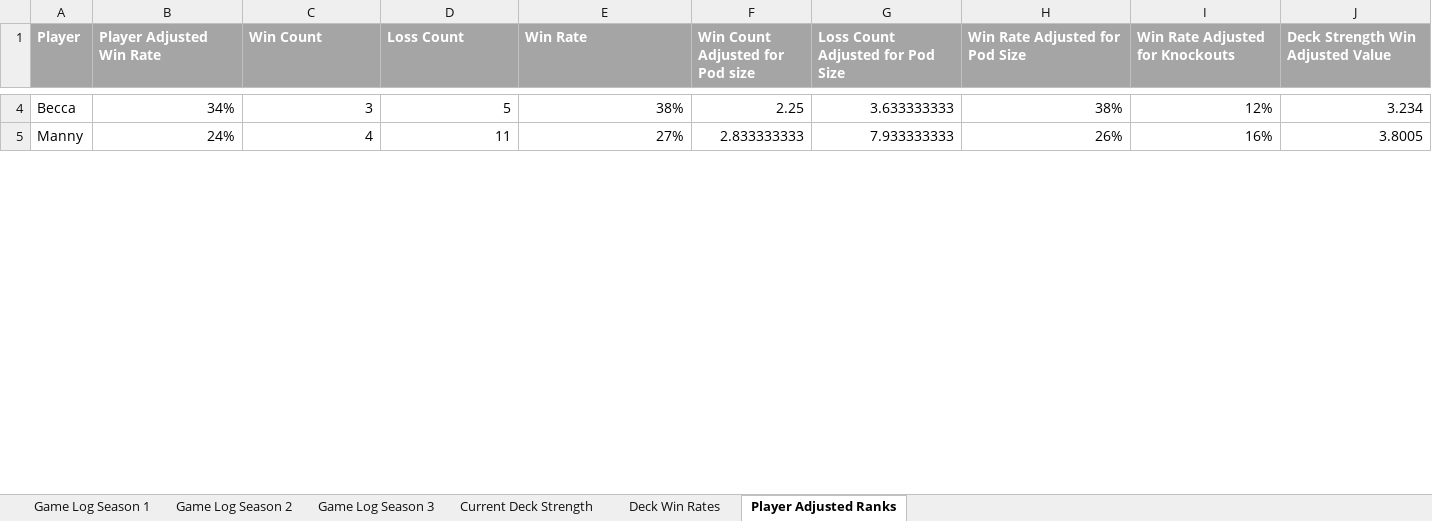
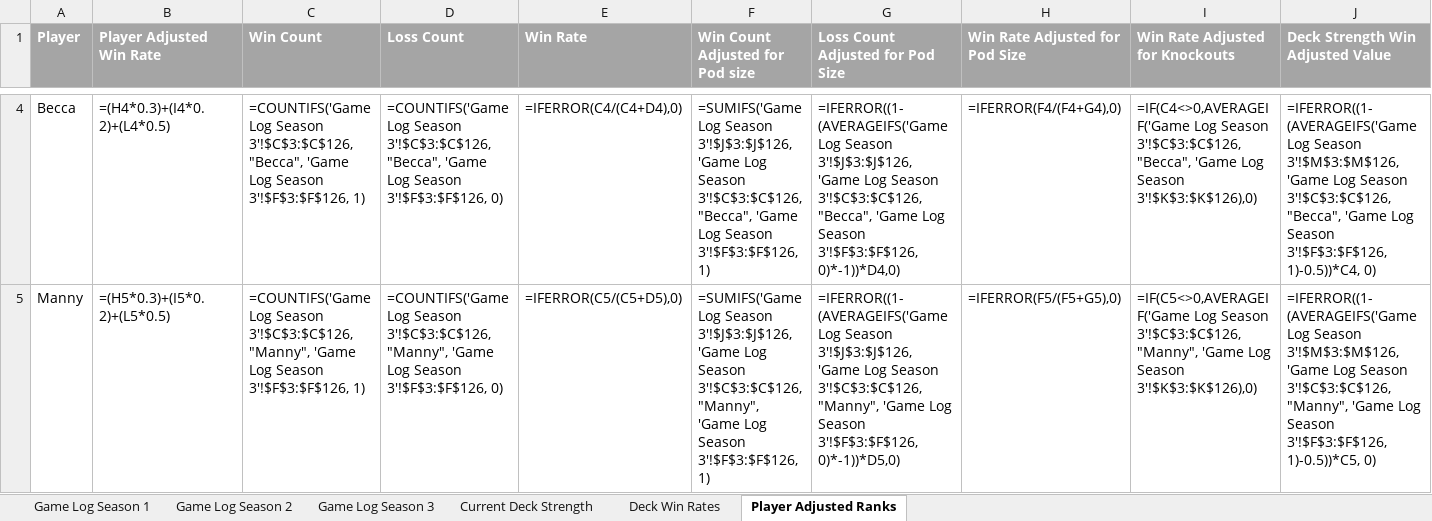
Before and after one commit to shuurit/mtg-pod-validator, an Excel workbook: deck-strength.xlsx, sheet Player Adjusted Ranks, drawn as a sheet; only a part is shown, gaps mark what is left out; values as stored, in another font and other column widths than the file's, no borders; formulas without a stored value are shown as written; the diff covers the shown part only; the diff names each change by its address in the sheet, - before the commit and + after, or states it on an @@ line.

```diff
--- a/deck-strength.xlsx (sheet Player Adjusted Ranks)
+++ b/deck-strength.xlsx (sheet Player Adjusted Ranks)
-B4 (Player Adjusted Win Rate): 34%
+B4 (Player Adjusted Win Rate): =(H4*0.3)+(I4*0.2)+(L4*0.5)
-C4 (Win Count): 3
+C4 (Win Count): =COUNTIFS('Game Log Season 3'!$C$3:$C$126, "Becca", 'Game Log Season 3'!$F$3:$F$126, 1)
-D4 (Loss Count): 5
+D4 (Loss Count): =COUNTIFS('Game Log Season 3'!$C$3:$C$126, "Becca", 'Game Log Season 3'!$F$3:$F$126, 0)
-E4 (Win Rate): 38%
+E4 (Win Rate): =IFERROR(C4/(C4+D4),0)
-F4 (Win Count Adjusted for Pod size): 2.25
+F4 (Win Count Adjusted for Pod size): =SUMIFS('Game Log Season 3'!$J$3:$J$126, 'Game Log Season 3'!$C$3:$C$126, "Becca", 'Game Log Season 3'!$F$3:$F$126, 1)
-G4 (Loss Count Adjusted for Pod Size): 3.633333333
+G4 (Loss Count Adjusted for Pod Size): =IFERROR((1-(AVERAGEIFS('Game Log Season 3'!$J$3:$J$126, 'Game Log Season 3'!$C$3:$C$126, "Becca", 'Game Log Season 3'!$F$3:$F$126, 0)*-1))*D4,0)
-H4 (Win Rate Adjusted for Pod Size): 38%
+H4 (Win Rate Adjusted for Pod Size): =IFERROR(F4/(F4+G4),0)
-I4 (Win Rate Adjusted for Knockouts): 12%
+I4 (Win Rate Adjusted for Knockouts): =IF(C4<>0,AVERAGEIF('Game Log Season 3'!$C$3:$C$126, "Becca", 'Game Log Season 3'!$K$3:$K$126),0)
-J4 (Deck Strength Win Adjusted Value): 3.234
+J4 (Deck Strength Win Adjusted Value): =IFERROR((1-(AVERAGEIFS('Game Log Season 3'!$M$3:$M$126, 'Game Log Season 3'!$C$3:$C$126, "Becca", 'Game Log Season 3'!$F$3:$F$126, 1)-0.5))*C4, 0)
-B5 (Player Adjusted Win Rate): 24%
+B5 (Player Adjusted Win Rate): =(H5*0.3)+(I5*0.2)+(L5*0.5)
-C5 (Win Count): 4
+C5 (Win Count): =COUNTIFS('Game Log Season 3'!$C$3:$C$126, "Manny", 'Game Log Season 3'!$F$3:$F$126, 1)
-D5 (Loss Count): 11
+D5 (Loss Count): =COUNTIFS('Game Log Season 3'!$C$3:$C$126, "Manny", 'Game Log Season 3'!$F$3:$F$126, 0)
-E5 (Win Rate): 27%
+E5 (Win Rate): =IFERROR(C5/(C5+D5),0)
-F5 (Win Count Adjusted for Pod size): 2.833333333
+F5 (Win Count Adjusted for Pod size): =SUMIFS('Game Log Season 3'!$J$3:$J$126, 'Game Log Season 3'!$C$3:$C$126, "Manny", 'Game Log Season 3'!$F$3:$F$126, 1)
-G5 (Loss Count Adjusted for Pod Size): 7.933333333
+G5 (Loss Count Adjusted for Pod Size): =IFERROR((1-(AVERAGEIFS('Game Log Season 3'!$J$3:$J$126, 'Game Log Season 3'!$C$3:$C$126, "Manny", 'Game Log Season 3'!$F$3:$F$126, 0)*-1))*D5,0)
-H5 (Win Rate Adjusted for Pod Size): 26%
+H5 (Win Rate Adjusted for Pod Size): =IFERROR(F5/(F5+G5),0)
-I5 (Win Rate Adjusted for Knockouts): 16%
+I5 (Win Rate Adjusted for Knockouts): =IF(C5<>0,AVERAGEIF('Game Log Season 3'!$C$3:$C$126, "Manny", 'Game Log Season 3'!$K$3:$K$126),0)
-J5 (Deck Strength Win Adjusted Value): 3.8005
+J5 (Deck Strength Win Adjusted Value): =IFERROR((1-(AVERAGEIFS('Game Log Season 3'!$M$3:$M$126, 'Game Log Season 3'!$C$3:$C$126, "Manny", 'Game Log Season 3'!$F$3:$F$126, 1)-0.5))*C5, 0)
```
Also changed, not shown: 70 edited cells elsewhere in this sheet, sheet Game Log Season 1, sheet Game Log Season 2, sheet Game Log Season 3, sheet Deck Win Rates, sheet Current Deck Strength, charts or pictures.
